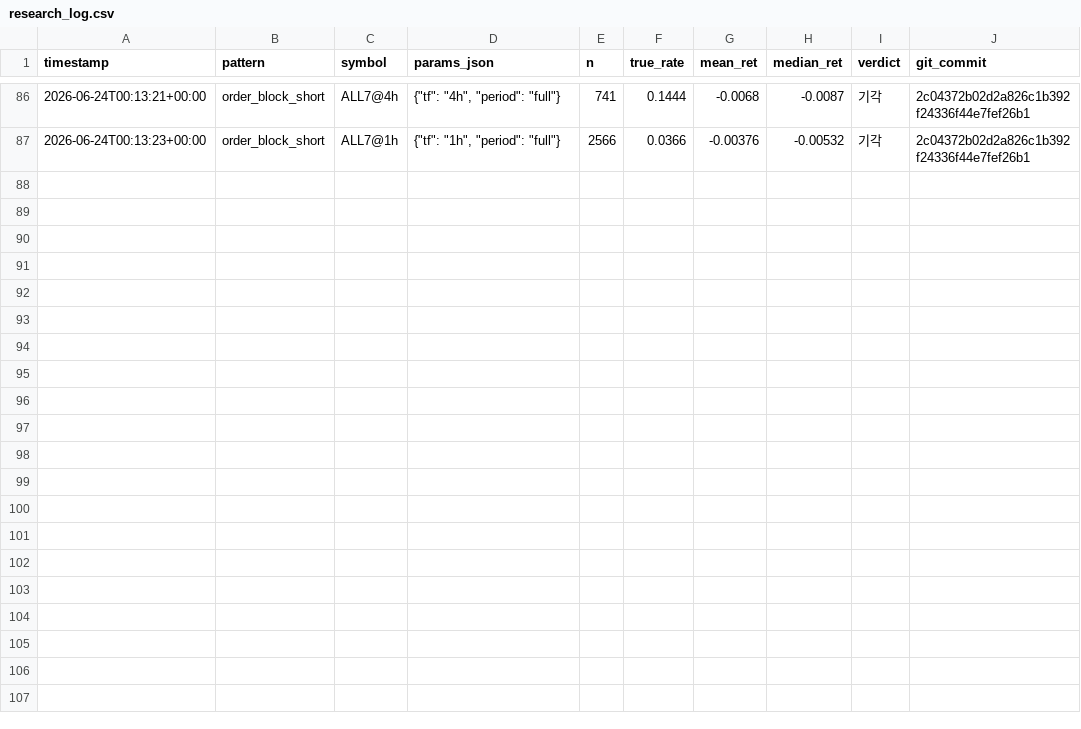
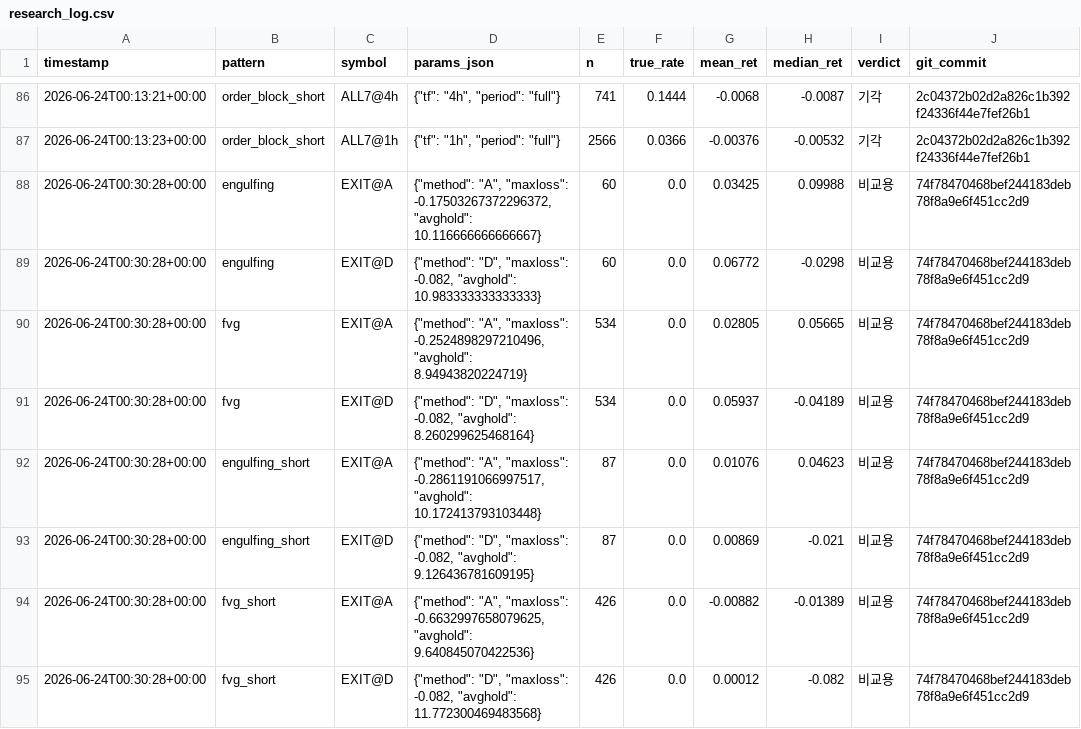
Before and after one commit to bbabaq1-rgb/crypto-pattern-backtest, a CSV file: research_log.csv, drawn as a sheet; only a part is shown, gaps mark what is left out.

```diff
--- a/research_log.csv
+++ b/research_log.csv
@@ -87 +87,9 @@
 2026-06-24T00:13:23+00:00,order_block_short,ALL7@1h,"{""tf"": ""1h"", ""period"": ""full""}",2566,0.0366,-0.00376,-0.00532,기각,2c04372b02d2a826c1b392f24336f44e7fef26b1
+2026-06-24T00:30:28+00:00,engulfing,EXIT@A,"{""method"": ""A"", ""maxloss"": -0.17503267372296372, ""avghold"": 10.116666666666667}",60,0.0,0.03425,0.09988,비교용,74f78470468bef244183deb78f8a9e6f451cc2d9
+2026-06-24T00:30:28+00:00,engulfing,EXIT@D,"{""method"": ""D"", ""maxloss"": -0.082, ""avghold"": 10.983333333333333}",60,0.0,0.06772,-0.0298,비교용,74f78470468bef244183deb78f8a9e6f451cc2d9
+2026-06-24T00:30:28+00:00,fvg,EXIT@A,"{""method"": ""A"", ""maxloss"": -0.2524898297210496, ""avghold"": 8.94943820224719}",534,0.0,0.02805,0.05665,비교용,74f78470468bef244183deb78f8a9e6f451cc2d9
+2026-06-24T00:30:28+00:00,fvg,EXIT@D,"{""method"": ""D"", ""maxloss"": -0.082, ""avghold"": 8.260299625468164}",534,0.0,0.05937,-0.04189,비교용,74f78470468bef244183deb78f8a9e6f451cc2d9
+2026-06-24T00:30:28+00:00,engulfing_short,EXIT@A,"{""method"": ""A"", ""maxloss"": -0.2861191066997517, ""avghold"": 10.172413793103448}",87,0.0,0.01076,0.04623,비교용,74f78470468bef244183deb78f8a9e6f451cc2d9
+2026-06-24T00:30:28+00:00,engulfing_short,EXIT@D,"{""method"": ""D"", ""maxloss"": -0.082, ""avghold"": 9.126436781609195}",87,0.0,0.00869,-0.021,비교용,74f78470468bef244183deb78f8a9e6f451cc2d9
+2026-06-24T00:30:28+00:00,fvg_short,EXIT@A,"{""method"": ""A"", ""maxloss"": -0.6632997658079625, ""avghold"": 9.640845070422536}",426,0.0,-0.00882,-0.01389,비교용,74f78470468bef244183deb78f8a9e6f451cc2d9
+2026-06-24T00:30:28+00:00,fvg_short,EXIT@D,"{""method"": ""D"", ""maxloss"": -0.082, ""avghold"": 11.772300469483568}",426,0.0,0.00012,-0.082,비교용,74f78470468bef244183deb78f8a9e6f451cc2d9
```
Also changed, not shown: 8 other files.
